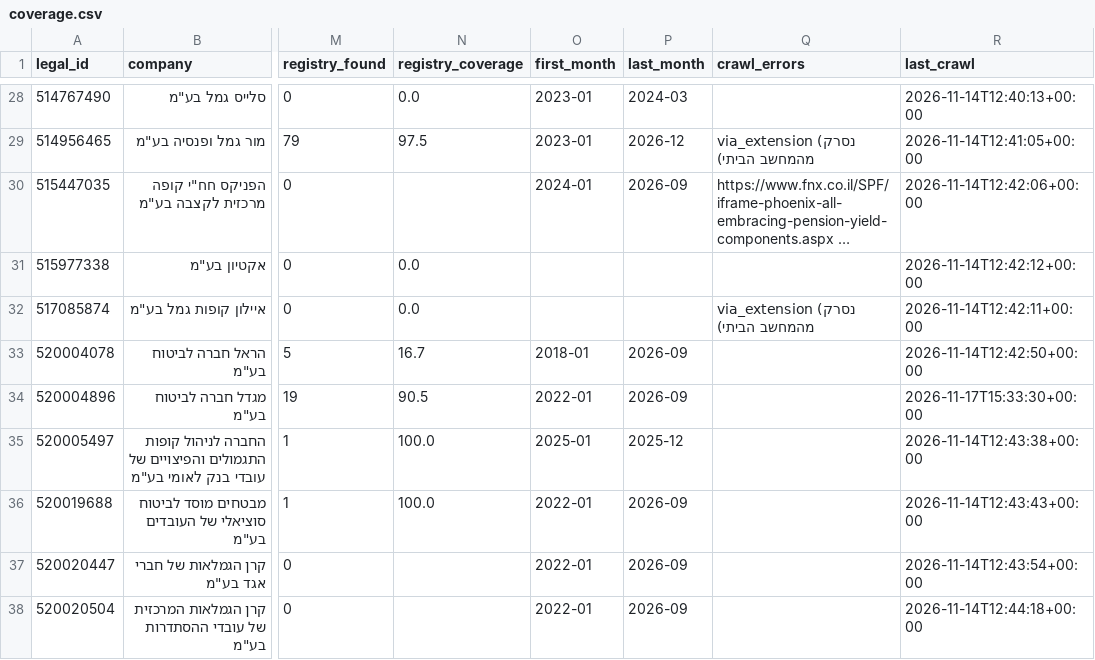
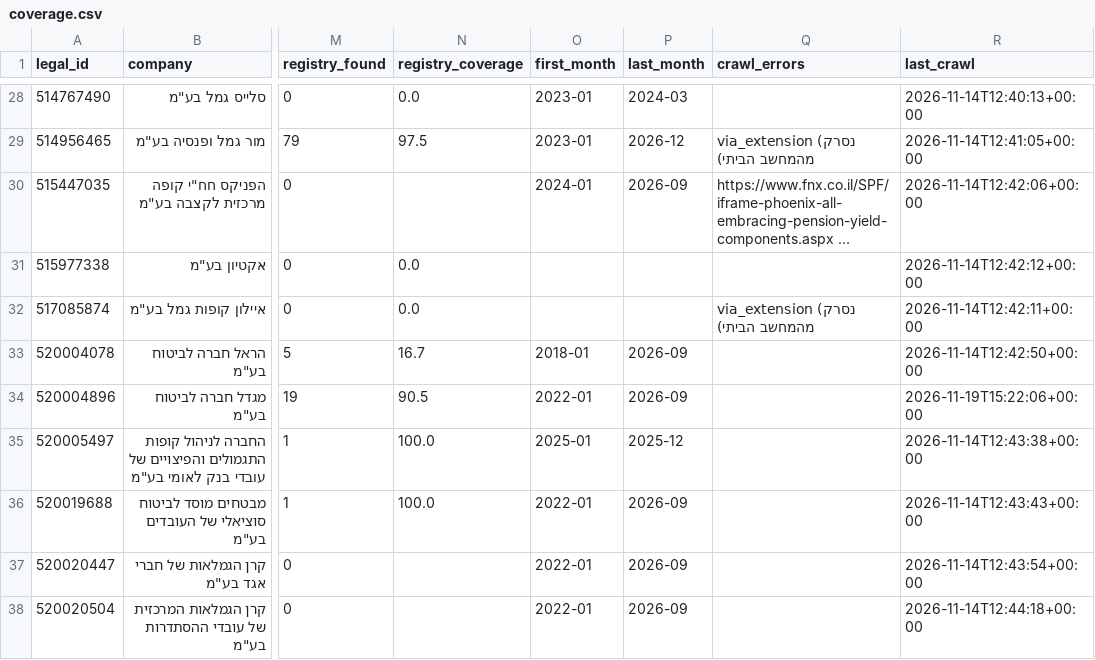
Before and after one commit to Revach123/MASLULIM, a CSV file: returns/coverage.csv, drawn as a sheet; only a part is shown, gaps mark what is left out; long unchanged cells end in …; the diff names each change by its address in the sheet, - before the commit and + after, or states it on an @@ line.

```diff
--- a/returns/coverage.csv
+++ b/returns/coverage.csv
-R34 (last_crawl): 2026-11-17T15:33:30+00:00
+R34 (last_crawl): 2026-11-19T15:22:06+00:00
```
Also changed, not shown: 5 other files.
